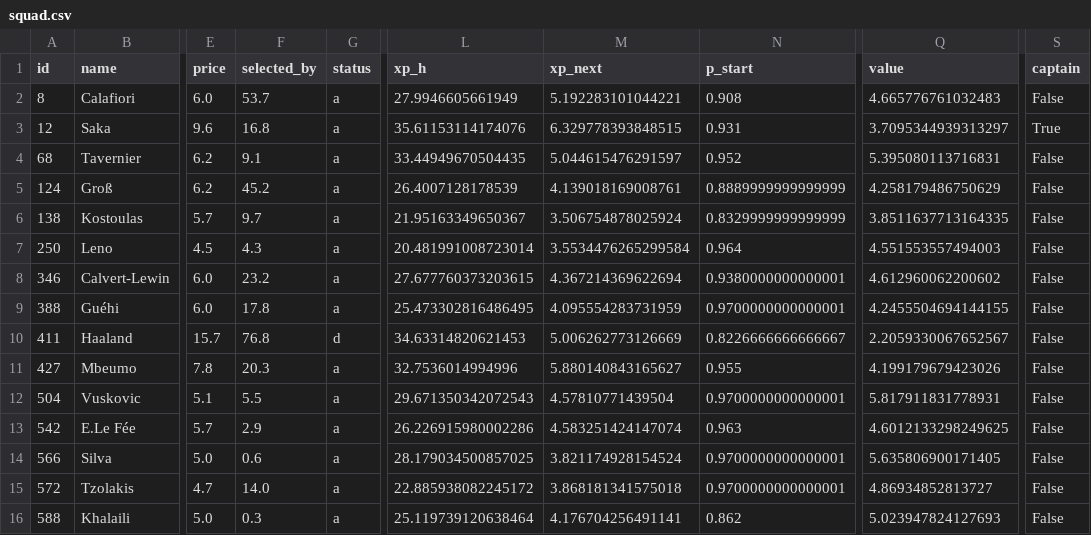
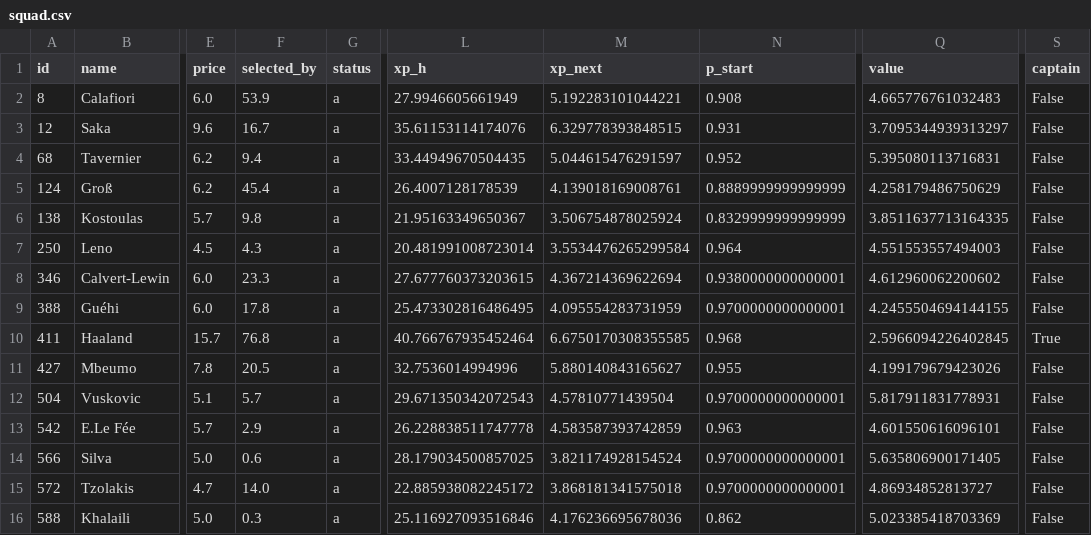
Before and after one commit to alexwijayapost/fpl, a CSV file: fpl-tools/out/squad.csv, drawn as a sheet; only a part is shown, gaps mark what is left out; the diff names each change by its address in the sheet, - before the commit and + after, or states it on an @@ line.

```diff
--- a/fpl-tools/out/squad.csv
+++ b/fpl-tools/out/squad.csv
-F2 (selected_by): 53.7
+F2 (selected_by): 53.9
-F3 (selected_by): 16.8
+F3 (selected_by): 16.7
-S3 (captain): True
+S3 (captain): False
-F4 (selected_by): 9.1
+F4 (selected_by): 9.4
-F5 (selected_by): 45.2
+F5 (selected_by): 45.4
-F6 (selected_by): 9.7
+F6 (selected_by): 9.8
-F8 (selected_by): 23.2
+F8 (selected_by): 23.3
-G10 (status): d
+G10 (status): a
-L10 (xp_h): 34.63314820621453
+L10 (xp_h): 40.766767935452464
-M10 (xp_next): 5.006262773126669
+M10 (xp_next): 6.6750170308355585
-N10 (p_start): 0.8226666666666667
+N10 (p_start): 0.968
-Q10 (value): 2.2059330067652567
+Q10 (value): 2.5966094226402845
-S10 (captain): False
+S10 (captain): True
-F11 (selected_by): 20.3
+F11 (selected_by): 20.5
-F12 (selected_by): 5.5
+F12 (selected_by): 5.7
-L13 (xp_h): 26.226915980002286
+L13 (xp_h): 26.228838511747778
-M13 (xp_next): 4.583251424147074
+M13 (xp_next): 4.583587393742859
-Q13 (value): 4.6012133298249625
+Q13 (value): 4.601550616096101
-L16 (xp_h): 25.119739120638464
+L16 (xp_h): 25.116927093516846
-M16 (xp_next): 4.176704256491141
+M16 (xp_next): 4.176236695678036
-Q16 (value): 5.023947824127693
+Q16 (value): 5.023385418703369
```
Also changed, not shown: fpl-tools/out/projections_total.csv, 6 other files.
